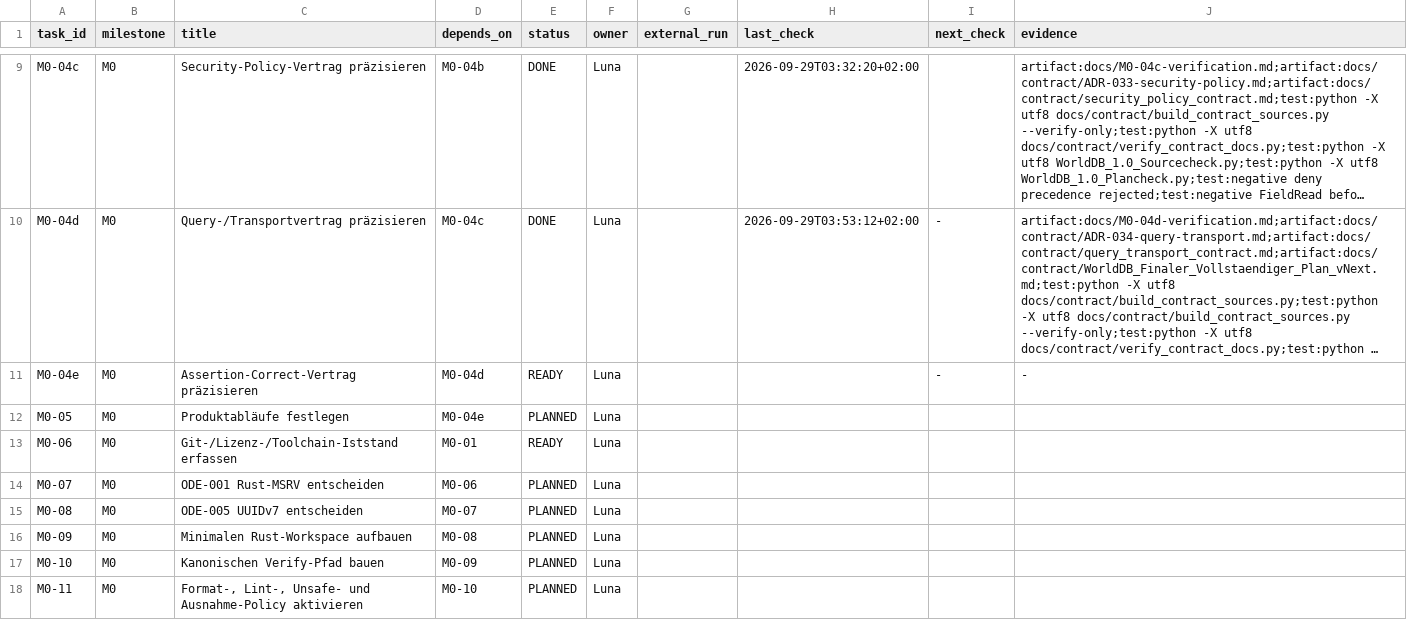
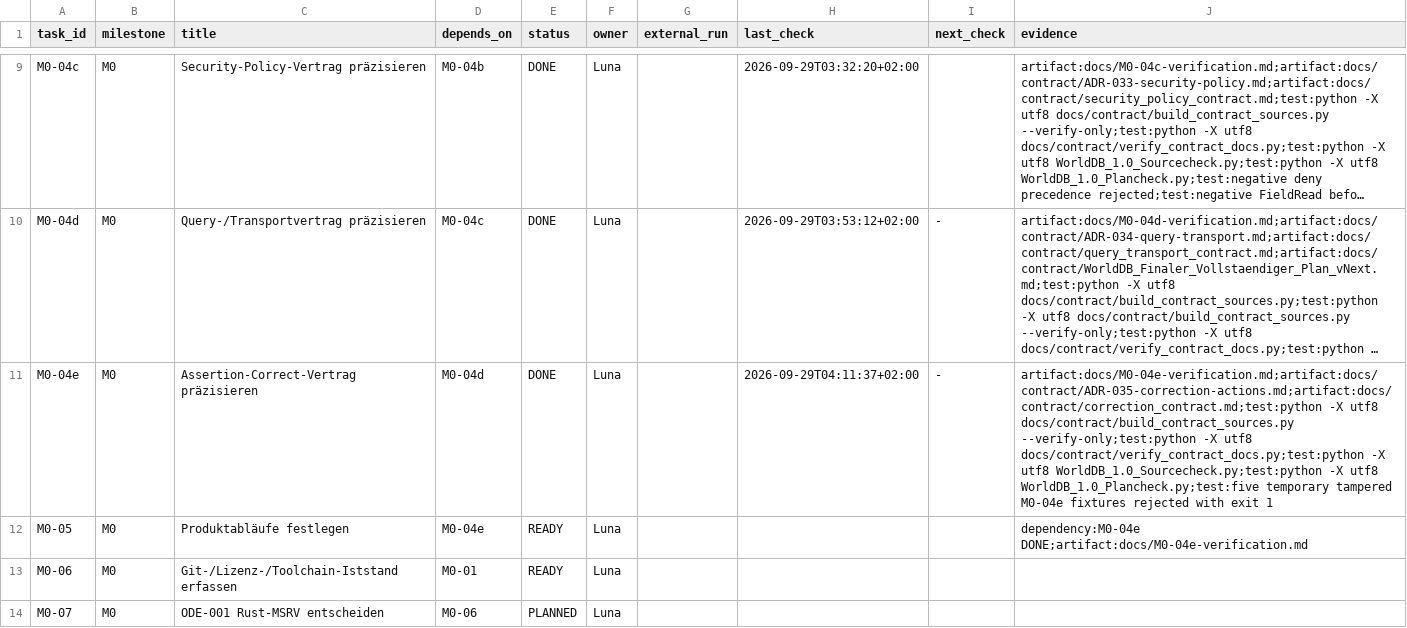
Before and after one commit to klarck36/WorldDB, a TSV file: WorldDB_1.0_Taskregister.tsv, drawn as a sheet; only a part is shown, gaps mark what is left out; the shorter side is filled out with more unchanged rows; long unchanged cells end in …; the diff names each change by its address in the sheet, - before the commit and + after, or states it on an @@ line.

Commit message:
chore: close WorldDB M0-04e

```diff
--- a/WorldDB_1.0_Taskregister.tsv
+++ b/WorldDB_1.0_Taskregister.tsv
-E11 (status): READY
+E11 (status): DONE
-H11 (last_check): (empty)
+H11 (last_check): 2026-09-29T04:11:37+02:00
-J11 (evidence): -
+J11 (evidence): artifact:docs/M0-04e-verification.md;artifact:docs/contract/ADR-035-correction-actions.md;artifact:docs/contract/correction_contract.md;test:python -X utf8 docs/contract/build_contract_sources.py --verify-only;test:python -X utf8 docs/contract/verify_contract_docs.py;test:python -X utf8 WorldDB_1.0_Sourcecheck.py;test:python -X utf8 WorldDB_1.0_Plancheck.py;test:five temporary tampered M0-04e fixtures rejected with exit 1
-E12 (status): PLANNED
+E12 (status): READY
-J12 (evidence): (empty)
+J12 (evidence): dependency:M0-04e DONE;artifact:docs/M0-04e-verification.md
```
Also changed, not shown: 3 other files.
